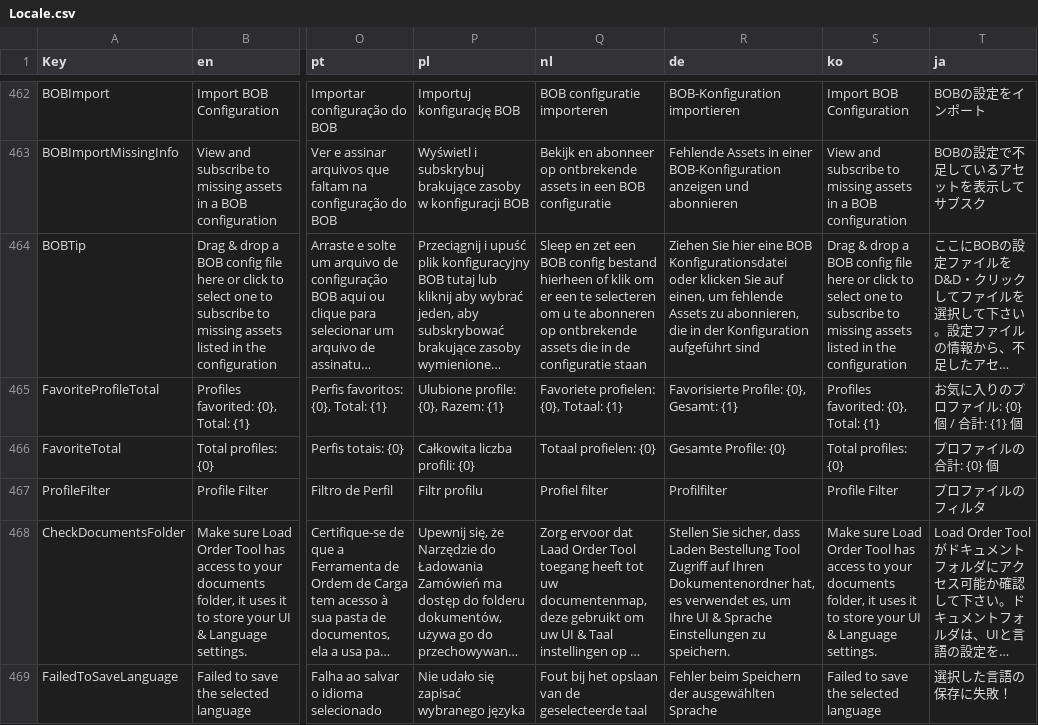
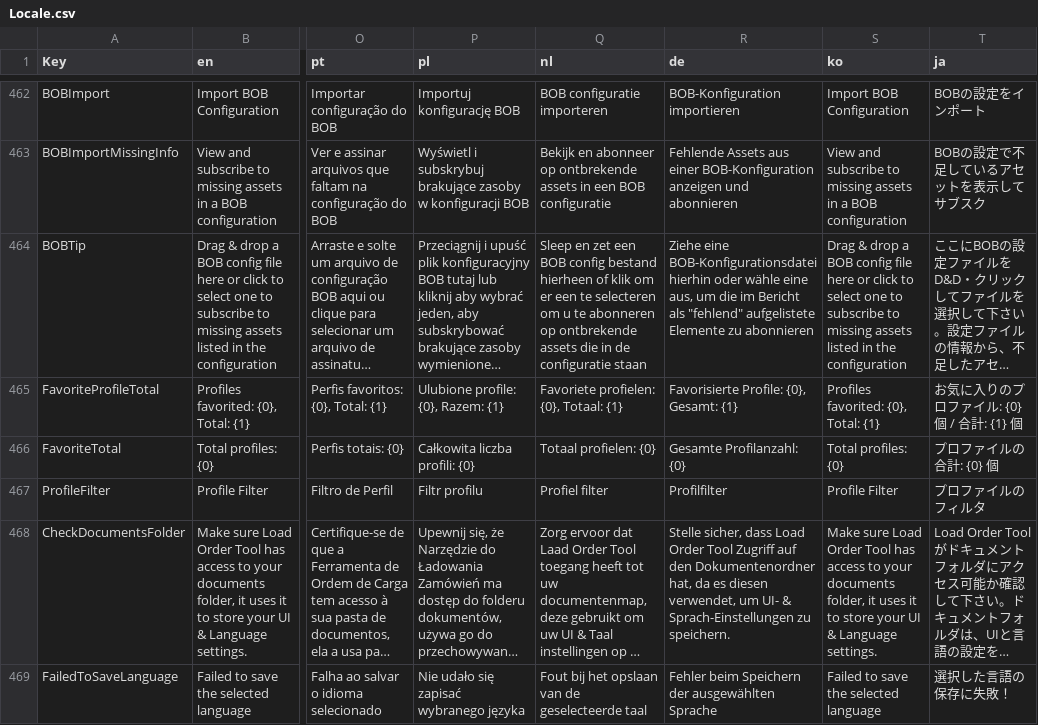
Before and after one commit to JadHajjar/Skyve-CS1, a CSV file: LoadOrderToolTwo/Properties/Locale.csv, drawn as a sheet; only a part is shown, gaps mark what is left out; long unchanged cells end in …; the diff covers the shown part only; the diff names each change by its address in the sheet, - before the commit and + after, or states it on an @@ line.

```diff
--- a/LoadOrderToolTwo/Properties/Locale.csv
+++ b/LoadOrderToolTwo/Properties/Locale.csv
-R463 (de): Fehlende Assets in einer BOB-Konfiguration…
+R463 (de): Fehlende Assets aus einer BOB-Konfiguration…
-R464 (de): Ziehen Sie hier eine BOB Konfigurationsdatei oder klicken Sie auf einen, um fehlende Assets zu abonnieren, die in der Konfiguration aufgeführt sind
+R464 (de): Ziehe eine BOB-Konfigurationsdatei hierhin oder wähle eine aus, um die im Bericht als "fehlend" aufgelistete Elemente zu abonnieren
-R466 (de): Gesamte Profile: {0}
+R466 (de): Gesamte Profilanzahl: {0}
-R468 (de): Stellen Sie sicher, dass Laden Bestellung Tool Zugriff auf Ihren Dokumentenordner hat, es verwendet es, um Ihre UI & Sprache Einstellungen zu speichern.
+R468 (de): Stelle sicher, dass Load Order Tool Zugriff auf den Dokumentenordner hat, da es diesen verwendet, um UI- & Sprach-Einstellungen zu speichern.
```
Also changed, not shown: 41 edited cells elsewhere in this file, 32 other files.
